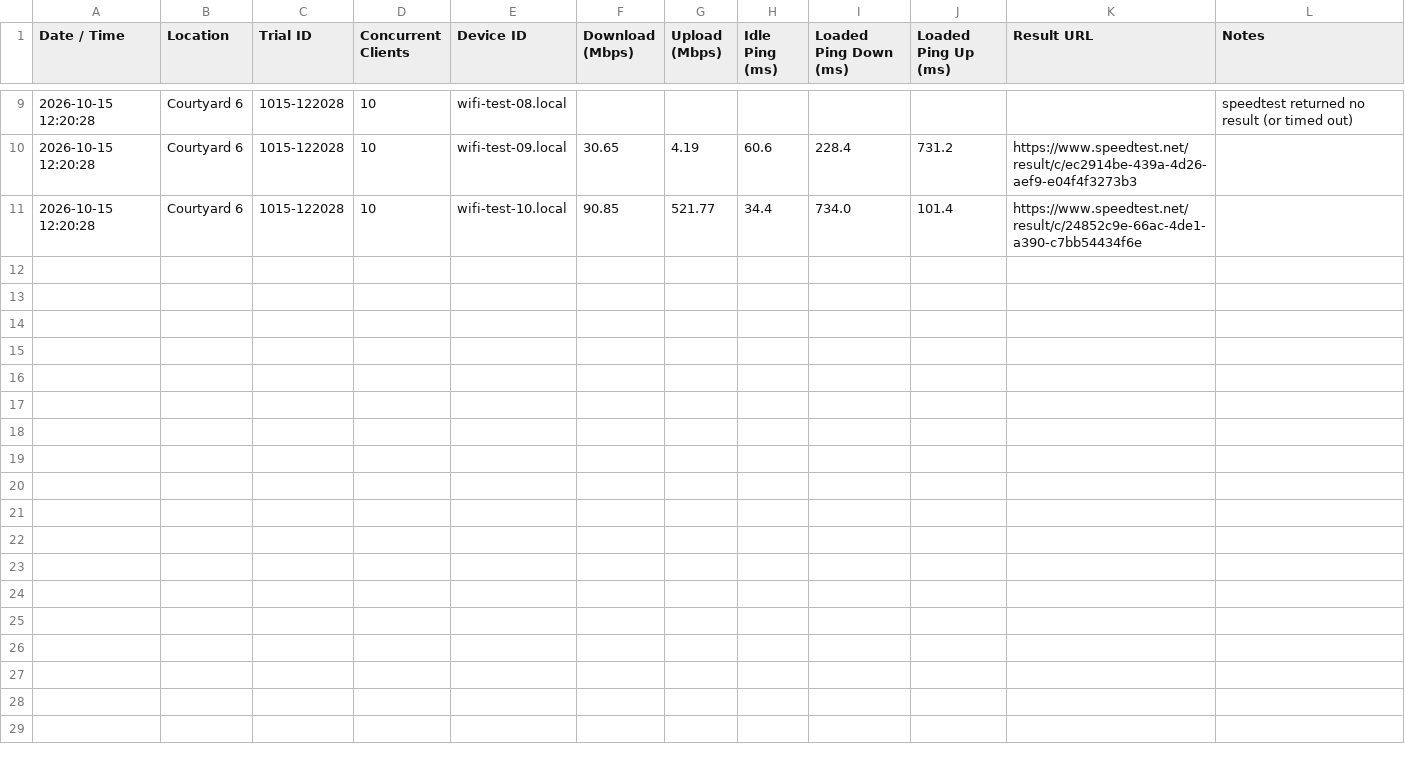
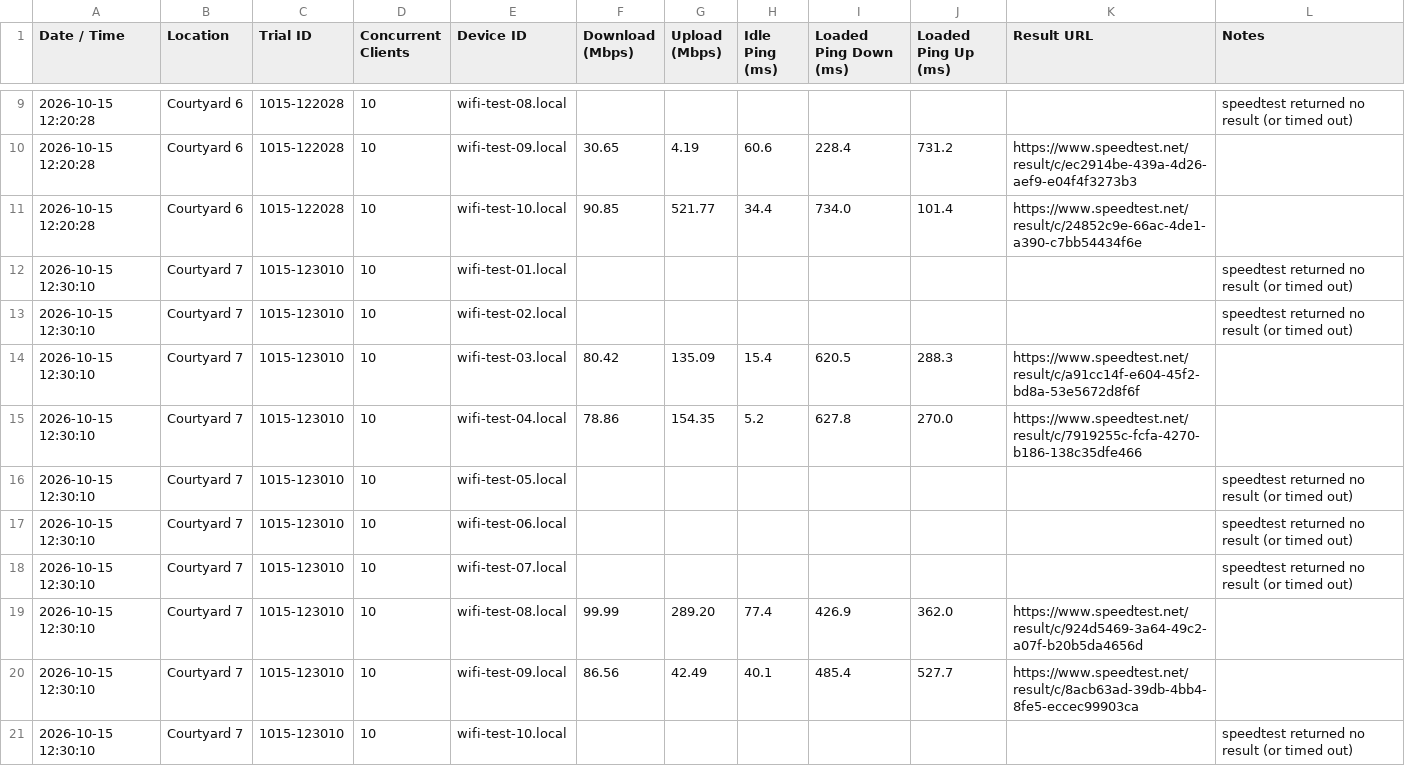
Before and after one commit to gdmoney/wifi-speedtest, a CSV file: results.csv, drawn as a sheet; only a part is shown, gaps mark what is left out; the diff names each change by its address in the sheet, - before the commit and + after, or states it on an @@ line.

Commit message:
Update results.csv

```diff
--- a/results.csv
+++ b/results.csv
+row 12: 2026-10-15 12:30:10 | Courtyard 7 | 1015-123010 | 10 | wifi-test-01.local |  |  |  |  |  |  | speedtest returned no result (or timed out)
+row 13: 2026-10-15 12:30:10 | Courtyard 7 | 1015-123010 | 10 | wifi-test-02.local |  |  |  |  |  |  | speedtest returned no result (or timed out)
+row 14: 2026-10-15 12:30:10 | Courtyard 7 | 1015-123010 | 10 | wifi-test-03.local | 80.42 | 135.09 | 15.4 | 620.5 | 288.3 | https://www.speedtest.net/result/c/a91cc14f-e604-45f2-bd8a-53e5672d8f6f
+row 15: 2026-10-15 12:30:10 | Courtyard 7 | 1015-123010 | 10 | wifi-test-04.local | 78.86 | 154.35 | 5.2 | 627.8 | 270.0 | https://www.speedtest.net/result/c/7919255c-fcfa-4270-b186-138c35dfe466
+row 16: 2026-10-15 12:30:10 | Courtyard 7 | 1015-123010 | 10 | wifi-test-05.local |  |  |  |  |  |  | speedtest returned no result (or timed out)
+row 17: 2026-10-15 12:30:10 | Courtyard 7 | 1015-123010 | 10 | wifi-test-06.local |  |  |  |  |  |  | speedtest returned no result (or timed out)
+row 18: 2026-10-15 12:30:10 | Courtyard 7 | 1015-123010 | 10 | wifi-test-07.local |  |  |  |  |  |  | speedtest returned no result (or timed out)
+row 19: 2026-10-15 12:30:10 | Courtyard 7 | 1015-123010 | 10 | wifi-test-08.local | 99.99 | 289.20 | 77.4 | 426.9 | 362.0 | https://www.speedtest.net/result/c/924d5469-3a64-49c2-a07f-b20b5da4656d
+row 20: 2026-10-15 12:30:10 | Courtyard 7 | 1015-123010 | 10 | wifi-test-09.local | 86.56 | 42.49 | 40.1 | 485.4 | 527.7 | https://www.speedtest.net/result/c/8acb63ad-39db-4bb4-8fe5-eccec99903ca
+row 21: 2026-10-15 12:30:10 | Courtyard 7 | 1015-123010 | 10 | wifi-test-10.local |  |  |  |  |  |  | speedtest returned no result (or timed out)
```
